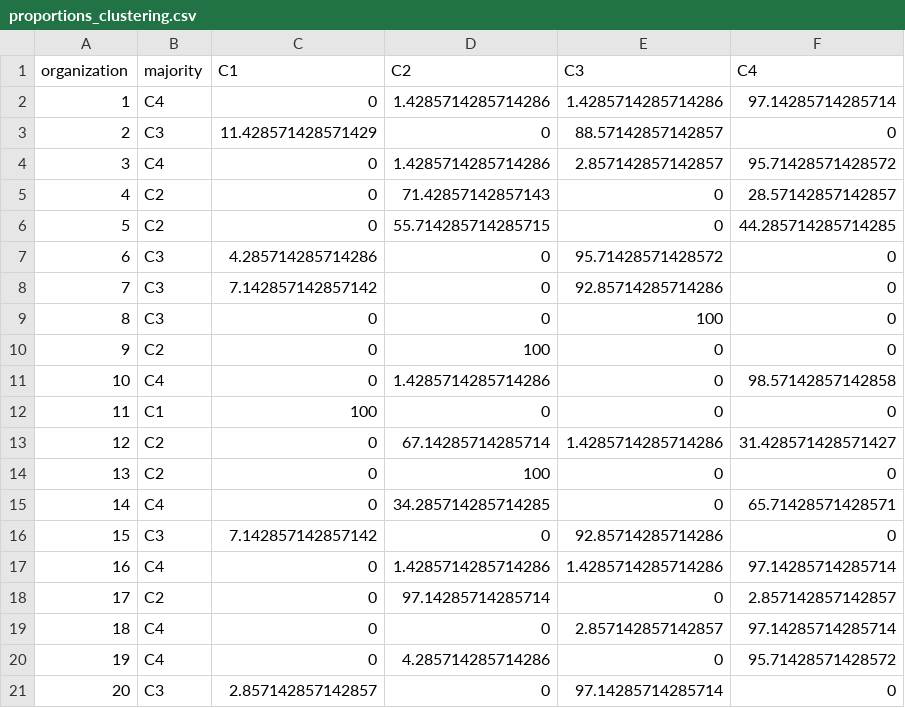
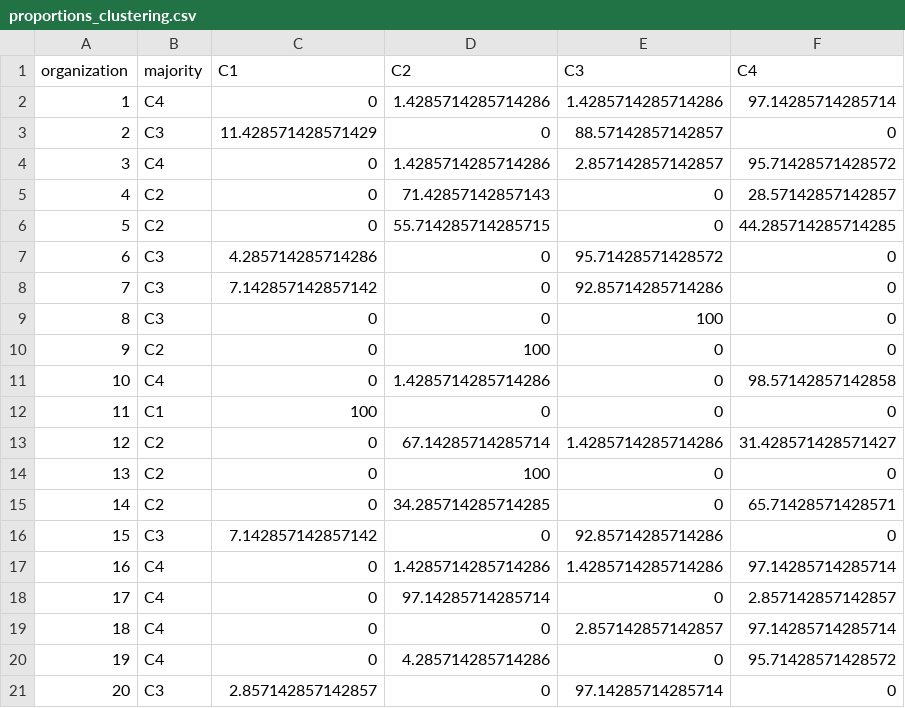
Before and after one commit to soilspectroscopy/ringtrial-metadata, a CSV file: outputs/proportions_clustering.csv, drawn as a sheet.

Commit message:
update majority table and outputs

```diff
--- a/outputs/proportions_clustering.csv
+++ b/outputs/proportions_clustering.csv
@@ -14,6 +14,6 @@ organization,majority,C1,C2,C3,C4
 13,C2,0,100,0,0
-14,C4,0,34.285714285714285,0,65.71428571428571
+14,C2,0,34.285714285714285,0,65.71428571428571
 15,C3,7.142857142857142,0,92.85714285714286,0
 16,C4,0,1.4285714285714286,1.4285714285714286,97.14285714285714
-17,C2,0,97.14285714285714,0,2.857142857142857
+17,C4,0,97.14285714285714,0,2.857142857142857
 18,C4,0,0,2.857142857142857,97.14285714285714
```
Also changed, not shown: 13 other files.
